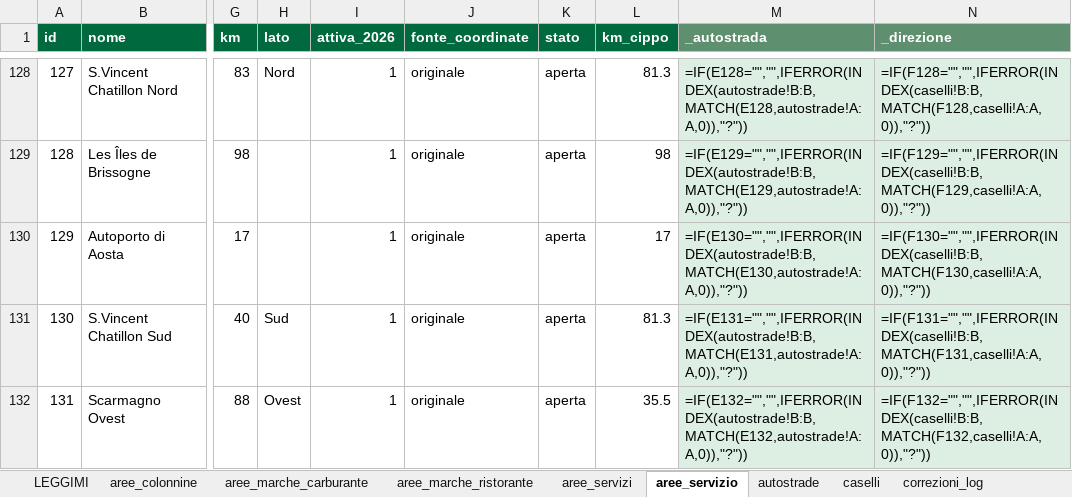
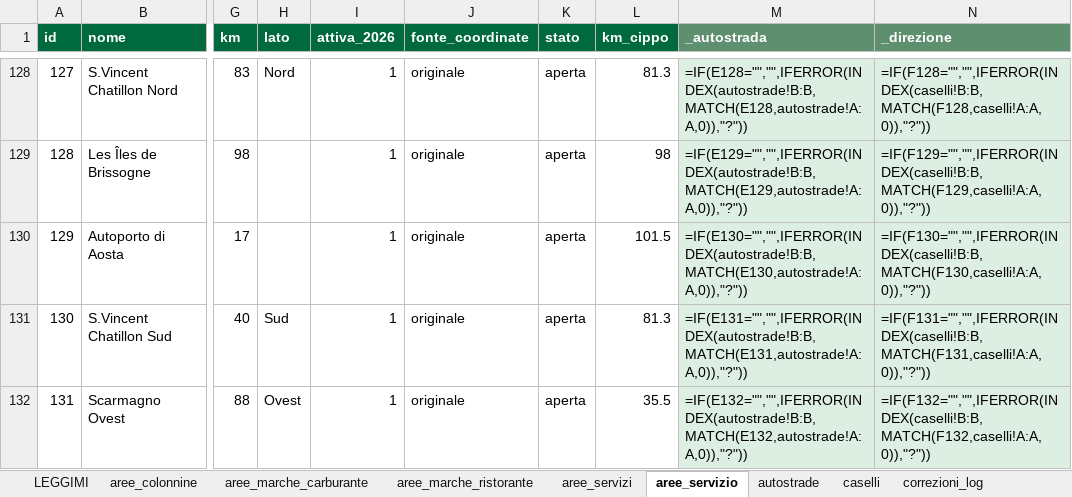
Before and after one commit to csantacroce/iviaggi-dati, an Excel workbook: source/dati.xlsx, sheet aree_servizio, drawn as a sheet; only a part is shown, gaps mark what is left out; values as stored, in another font and other column widths than the file's, no borders; formulas without a stored value are shown as written; the diff names each change by its address in the sheet, - before the commit and + after, or states it on an @@ line.

```diff
--- a/source/dati.xlsx (sheet aree_servizio)
+++ b/source/dati.xlsx (sheet aree_servizio)
-L130 (km_cippo): 17
+L130 (km_cippo): 101.5
```
Also changed, not shown: sheet correzioni_log, 4 other files.
